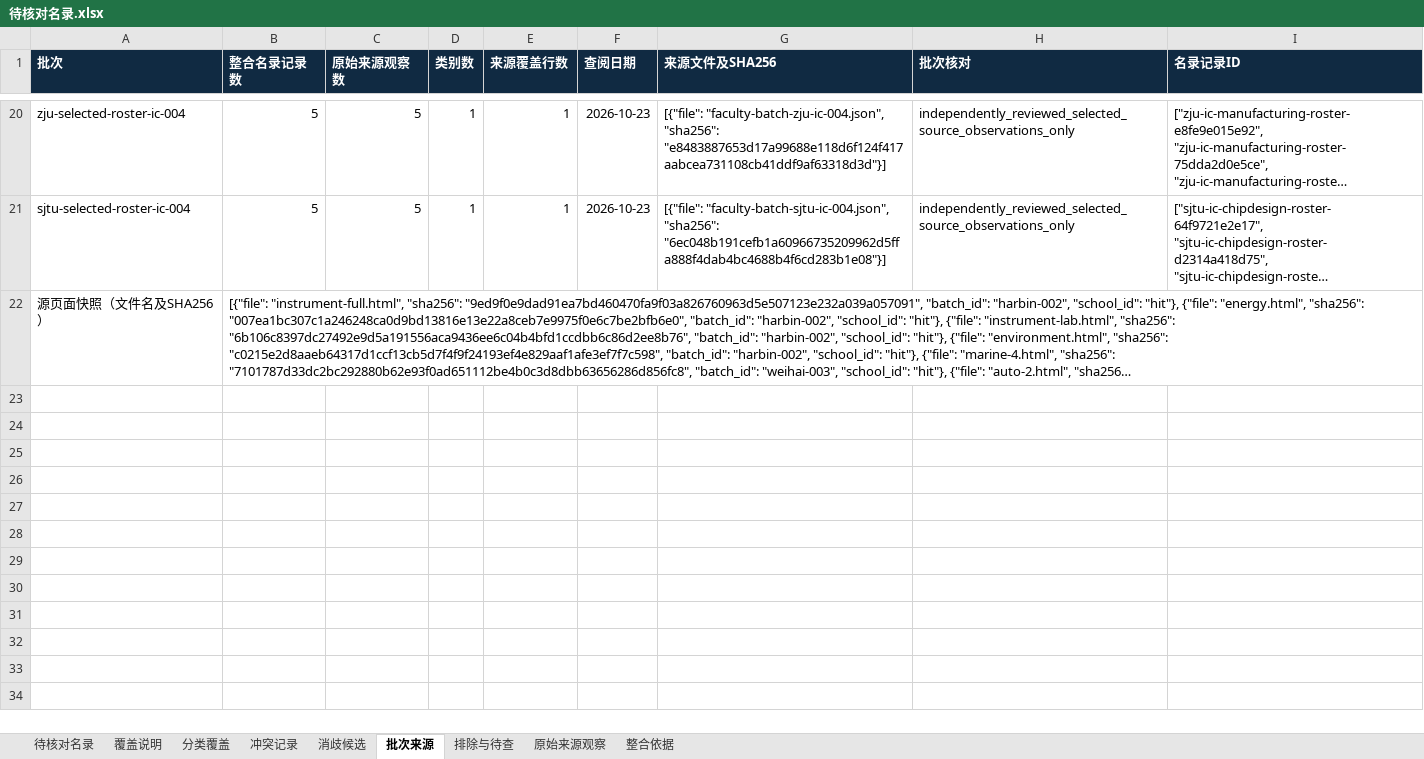
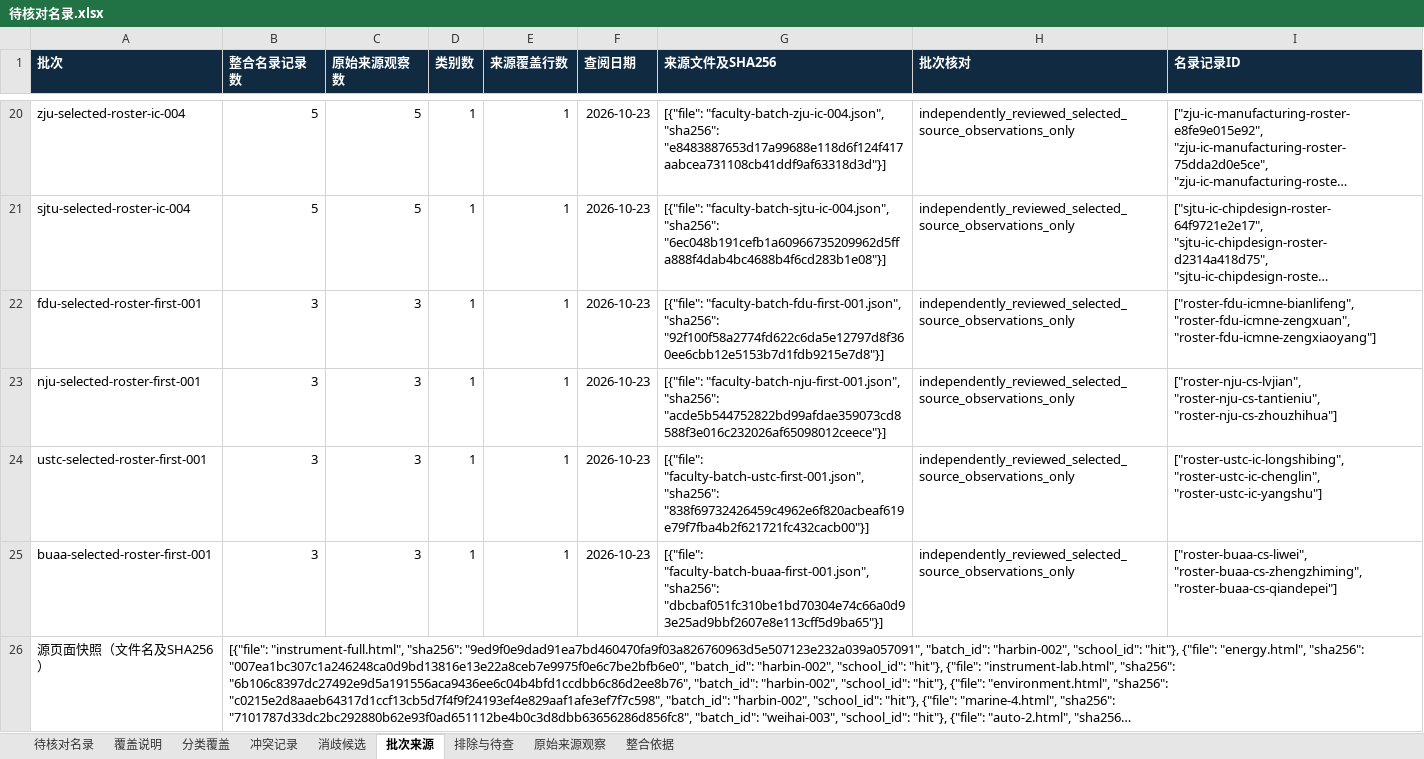
Before and after one commit to aikyolin/-cn-985-academic-amatlas, an Excel workbook: site/exports/待核对名录.xlsx, sheet 批次来源, drawn as a sheet; only a part is shown, gaps mark what is left out; long unchanged cells end in …; values as stored, in another font and other column widths than the file's, no borders; table styles not drawn; the diff names each change by its address in the sheet, - before the commit and + after, or states it on an @@ line.

```diff
--- a/site/exports/待核对名录.xlsx (sheet 批次来源)
+++ b/site/exports/待核对名录.xlsx (sheet 批次来源)
+row 22: fdu-selected-roster-first-001 | 3 | 3 | 1 | 1 | 2026-10-23 | [{"file": "faculty-batch-fdu-first-001.json", "sha256": "92f100f58a2774fd622c6da5e12797d8f360ee6cbb12e5153b7d1fdb9215e7d8"}] | independently_reviewed_selected_source_observations_only | ["roster-fdu-icmne-bianlifeng", "roster-fdu-icmne-zengxuan", "roster-fdu-icmne-zengxiaoyang"]
+row 23: nju-selected-roster-first-001 | 3 | 3 | 1 | 1 | 2026-10-23 | [{"file": "faculty-batch-nju-first-001.json", "sha256": "acde5b544752822bd99afdae359073cd8588f3e016c232026af65098012ceece"}] | independently_reviewed_selected_source_observations_only | ["roster-nju-cs-lvjian", "roster-nju-cs-tantieniu", "roster-nju-cs-zhouzhihua"]
+row 24: ustc-selected-roster-first-001 | 3 | 3 | 1 | 1 | 2026-10-23 | [{"file": "faculty-batch-ustc-first-001.json", "sha256": "838f69732426459c4962e6f820acbeaf619e79f7fba4b2f621721fc432cacb00"}] | independently_reviewed_selected_source_observations_only | ["roster-ustc-ic-longshibing", "roster-ustc-ic-chenglin", "roster-ustc-ic-yangshu"]
+row 25: buaa-selected-roster-first-001 | 3 | 3 | 1 | 1 | 2026-10-23 | [{"file": "faculty-batch-buaa-first-001.json", "sha256": "dbcbaf051fc310be1bd70304e74c66a0d93e25ad9bbf2607e8e113cff5d9ba65"}] | independently_reviewed_selected_source_observations_only | ["roster-buaa-cs-liwei", "roster-buaa-cs-zhengzhiming", "roster-buaa-cs-qiandepei"]
```
Also changed, not shown: sheet 待核对名录, sheet 原始来源观察, sheet 分类覆盖, sheet 覆盖说明, site/exports/hit-seie.xlsx, site/exports/hit-weihai-information.xlsx, 29 other files.
